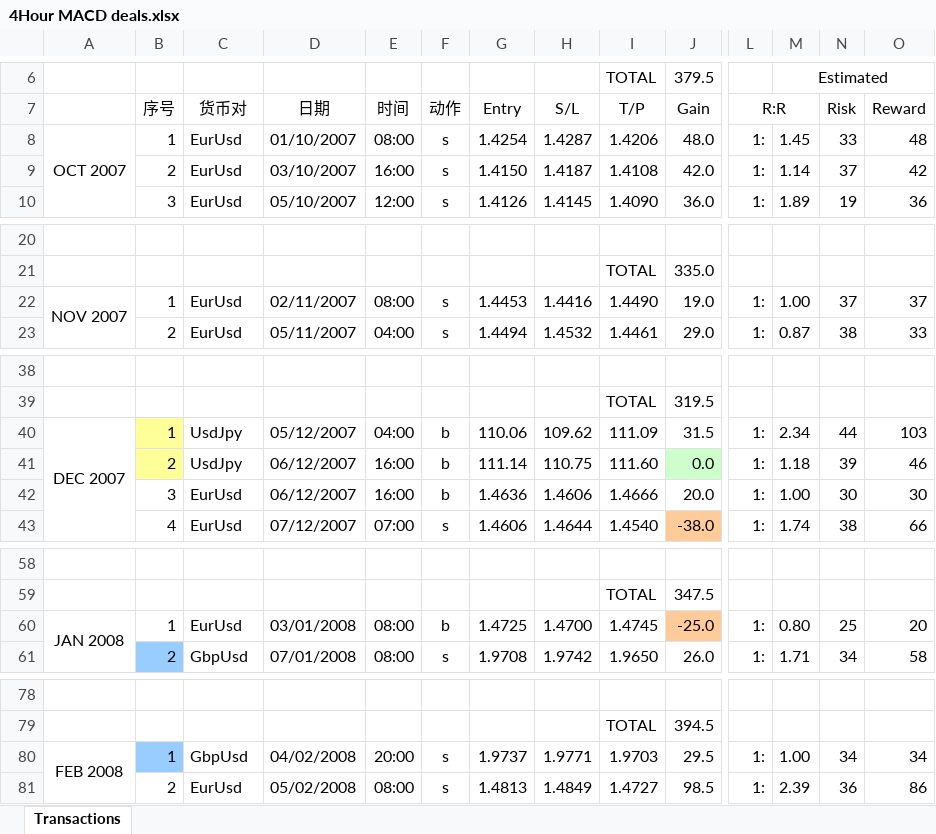
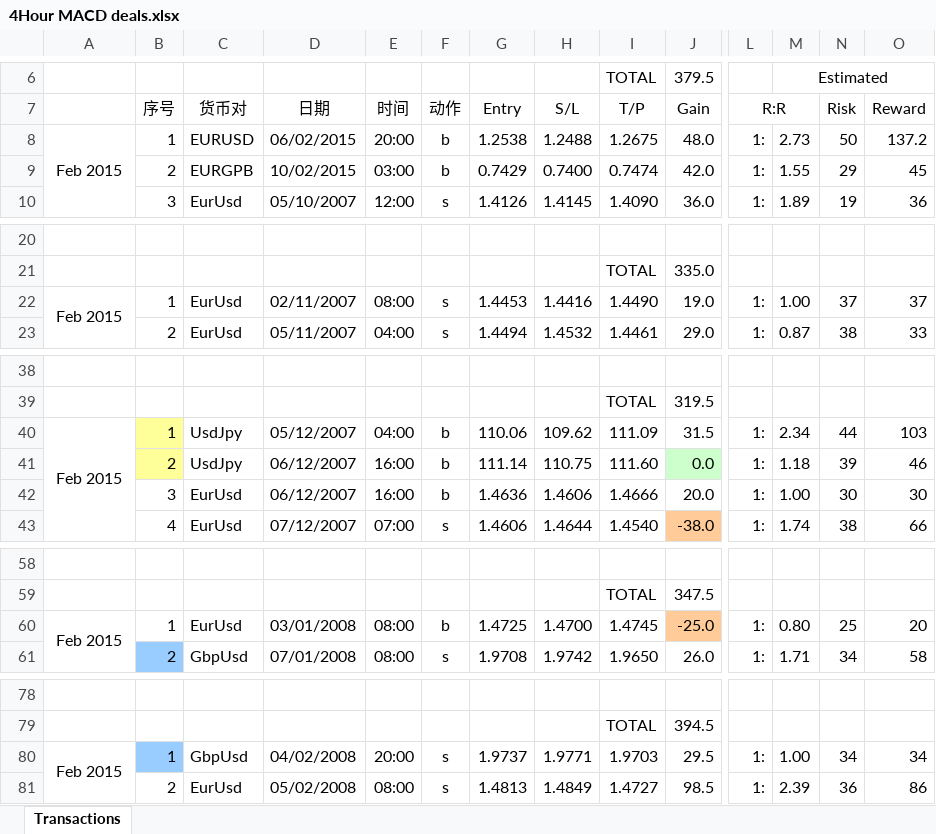
Before and after one commit to duanwujie/MQL4_Backup, an Excel workbook: 4Hour MACD deals.xlsx, sheet Transactions, drawn as a sheet; only a part is shown, gaps mark what is left out; values as stored, in another font and other column widths than the file's, no borders; removed rows and columns are numbered as before the commit, all else as after; rows hold the shown columns only; the diff covers the shown part only; the diff names each change by its address in the sheet, - before the commit and + after, or states it on an @@ line.

Commit message:
修改交易日志

```diff
--- a/4Hour MACD deals.xlsx (sheet Transactions)
+++ b/4Hour MACD deals.xlsx (sheet Transactions)
-row 8: OCT 2007 | 1 | EurUsd | 01/10/2007 | 08:00 | s | 1.4254 | 1.4287 | 1.4206 | 48.0 | 1: | 1.45 | 33 | 48
-row 9:  | 2 | EurUsd | 03/10/2007 | 16:00 | s | 1.4150 | 1.4187 | 1.4108 | 42.0 | 1: | 1.14 | 37 | 42
+row 8: Feb 2015 | 1 | EURUSD | 06/02/2015 | 20:00 | b | 1.2538 | 1.2488 | 1.2675 | 48.0 | 1: | 2.73 | 50 | 137.2
+row 9:  | 2 | EURGPB | 10/02/2015 | 03:00 | b | 0.7429 | 0.7400 | 0.7474 | 42.0 | 1: | 1.55 | 29 | 45
-A22: NOV 2007
+A22: Feb 2015
-A40: DEC 2007
+A40: Feb 2015
-A60: JAN 2008
+A60: Feb 2015
-A80: FEB 2008
+A80: Feb 2015
```
Also changed, not shown: 5 edited cells elsewhere in this sheet.
